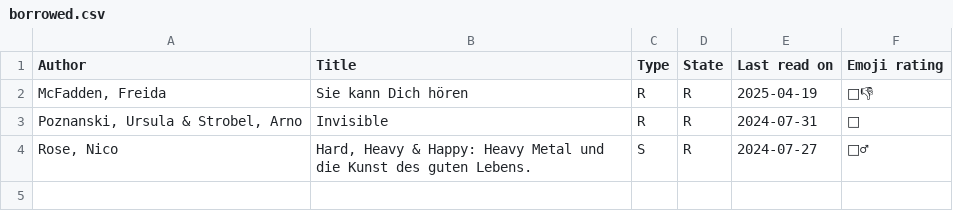
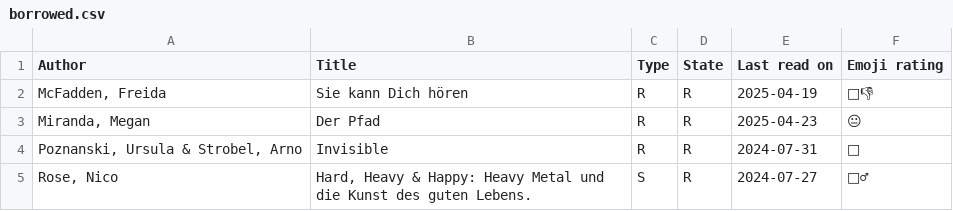
Before and after one commit to michael-simons/goodreads, a CSV file: borrowed.csv, drawn as a sheet.

Commit message:
Naja.

```diff
--- a/borrowed.csv
+++ b/borrowed.csv
@@ -2,2 +2,3 @@ Author,Title,Type,State,Last read on,Emoji rating
 "McFadden, Freida",Sie kann Dich hören,R,R,2025-04-19,🥱👎
+"Miranda, Megan",Der Pfad,R,R,2025-04-23,😐
 "Poznanski, Ursula & Strobel, Arno",Invisible,R,R,2024-07-31,🤮
```
